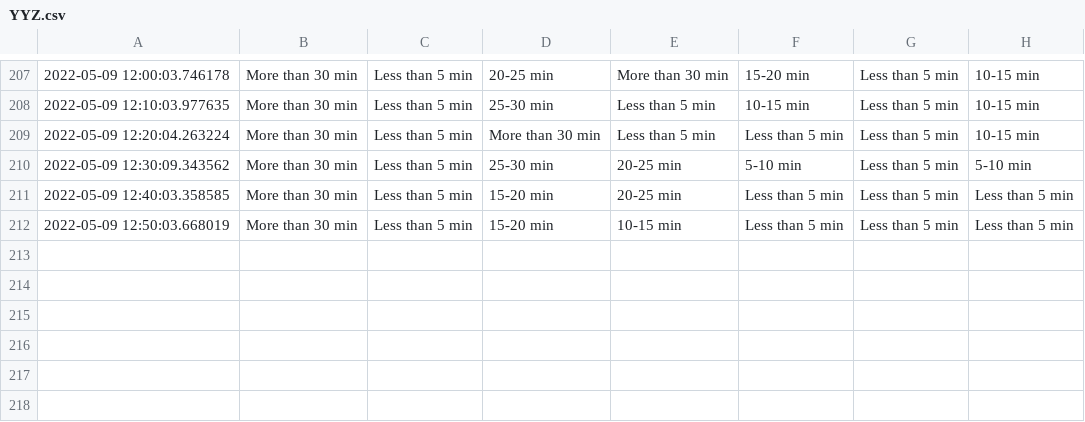
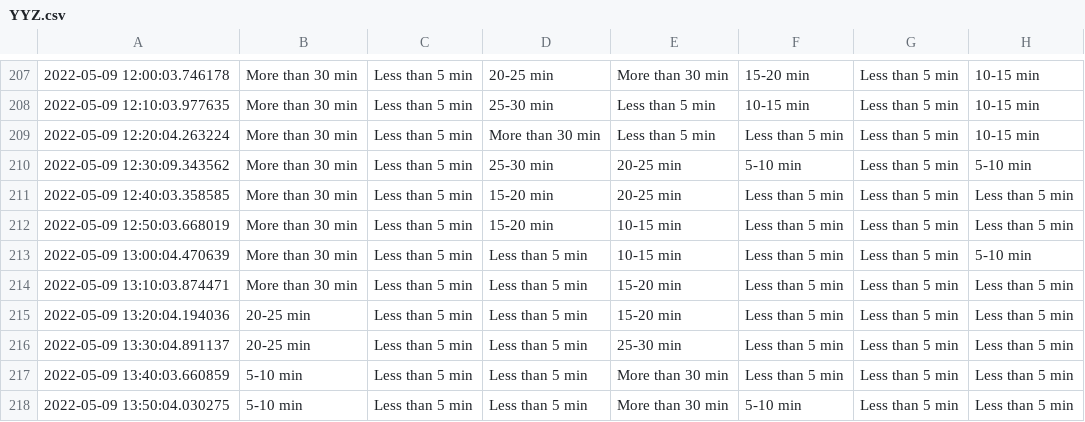
Before and after one commit to MarkProjectRepo/AirportWaits, a CSV file: data/YYZ.csv, drawn as a sheet; only a part is shown, gaps mark what is left out; the diff names each change by its address in the sheet, - before the commit and + after, or states it on an @@ line.

Commit message:
New data pull

```diff
--- a/data/YYZ.csv
+++ b/data/YYZ.csv
+row 213: 2022-05-09 13:00:04.470639 | More than 30 min | Less than 5 min | Less than 5 min | 10-15 min | Less than 5 min | Less than 5 min | 5-10 min
+row 214: 2022-05-09 13:10:03.874471 | More than 30 min | Less than 5 min | Less than 5 min | 15-20 min | Less than 5 min | Less than 5 min | Less than 5 min
+row 215: 2022-05-09 13:20:04.194036 | 20-25 min | Less than 5 min | Less than 5 min | 15-20 min | Less than 5 min | Less than 5 min | Less than 5 min
+row 216: 2022-05-09 13:30:04.891137 | 20-25 min | Less than 5 min | Less than 5 min | 25-30 min | Less than 5 min | Less than 5 min | Less than 5 min
+row 217: 2022-05-09 13:40:03.660859 | 5-10 min | Less than 5 min | Less than 5 min | More than 30 min | Less than 5 min | Less than 5 min | Less than 5 min
+row 218: 2022-05-09 13:50:04.030275 | 5-10 min | Less than 5 min | Less than 5 min | More than 30 min | 5-10 min | Less than 5 min | Less than 5 min
```
